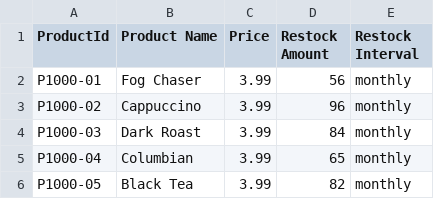
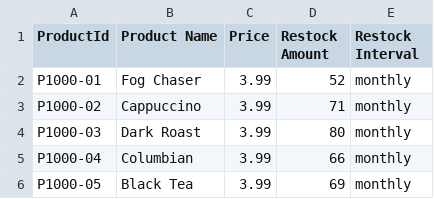
Before and after one commit to IBM/cognos-analytics-using-unstructured-data, a CSV file: data/out-products.csv, drawn as a sheet.

```diff
--- a/data/out-products.csv
+++ b/data/out-products.csv
@@ -1,6 +1,6 @@
 ProductId,Product Name,Price,Restock Amount,Restock Interval
-P1000-01,Fog Chaser,3.99,56,monthly
-P1000-02,Cappuccino,3.99,96,monthly
-P1000-03,Dark Roast,3.99,84,monthly
-P1000-04,Columbian,3.99,65,monthly
-P1000-05,Black Tea,3.99,82,monthly
+P1000-01,Fog Chaser,3.99,52,monthly
+P1000-02,Cappuccino,3.99,71,monthly
+P1000-03,Dark Roast,3.99,80,monthly
+P1000-04,Columbian,3.99,66,monthly
+P1000-05,Black Tea,3.99,69,monthly
```
Also changed, not shown: 14 other files.
